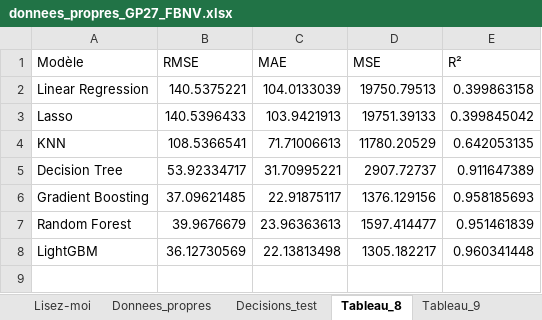
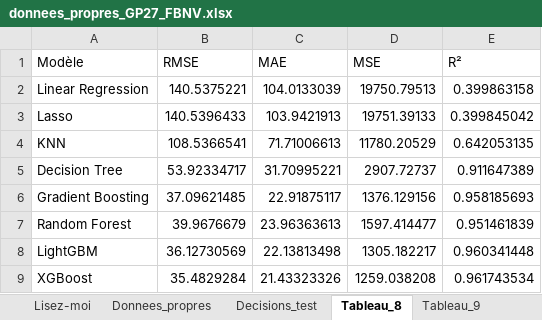
Before and after one commit to eliasbelme/eliasbelme.github.io, an Excel workbook: donnees_propres_GP27_FBNV.xlsx, sheet Tableau_8, drawn as a sheet; values as stored, in another font and other column widths than the file's, no borders; the diff names each change by its address in the sheet, - before the commit and + after, or states it on an @@ line.

```diff
--- a/donnees_propres_GP27_FBNV.xlsx (sheet Tableau_8)
+++ b/donnees_propres_GP27_FBNV.xlsx (sheet Tableau_8)
+row 9: XGBoost | 35.4829284 | 21.43323326 | 1259.038208 | 0.961743534
```
Also changed, not shown: sheet Decisions_test, sheet Contributions, sheet Tableau_9, sheet Lisez-moi, other sheet tabs, 7 other files.
